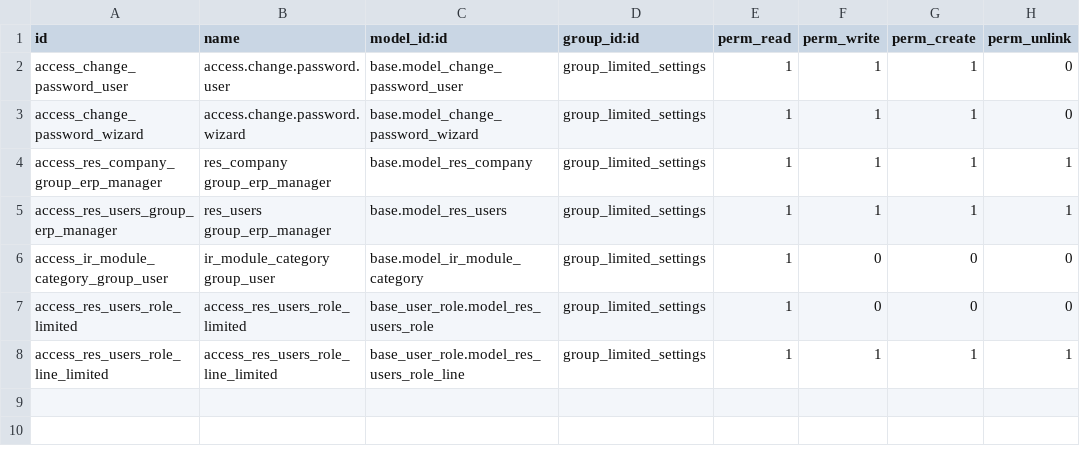
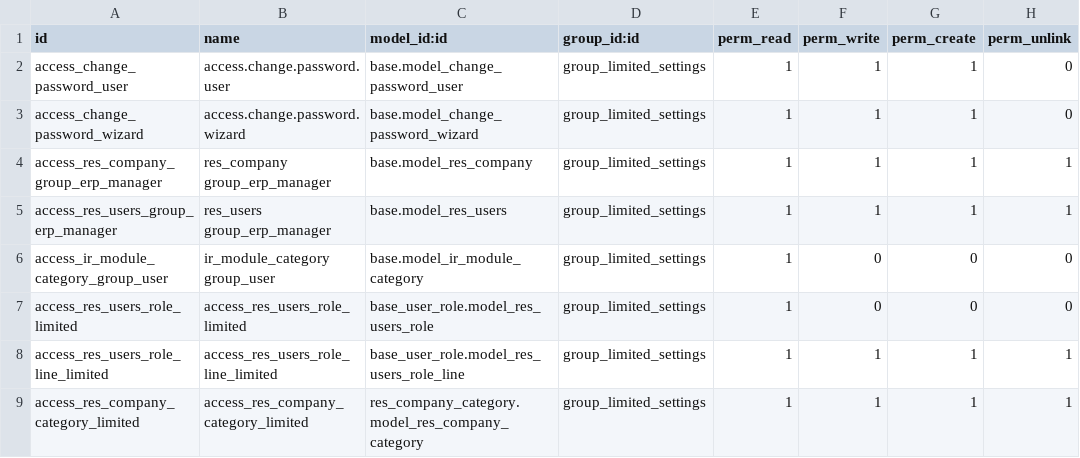
Before and after one commit to quentinDupont/grap-odoo-incubator, a CSV file: user_limited_access_settings/security/ir.model.access.csv, drawn as a sheet; the diff names each change by its address in the sheet, - before the commit and + after, or states it on an @@ line.

Commit message:
[IMP] allow to create / update company categories

```diff
--- a/user_limited_access_settings/security/ir.model.access.csv
+++ b/user_limited_access_settings/security/ir.model.access.csv
+row 9: access_res_company_category_limited | access_res_company_category_limited | res_company_category.model_res_company_category | group_limited_settings | 1 | 1 | 1 | 1
```
Also changed, not shown: 1 other file.
